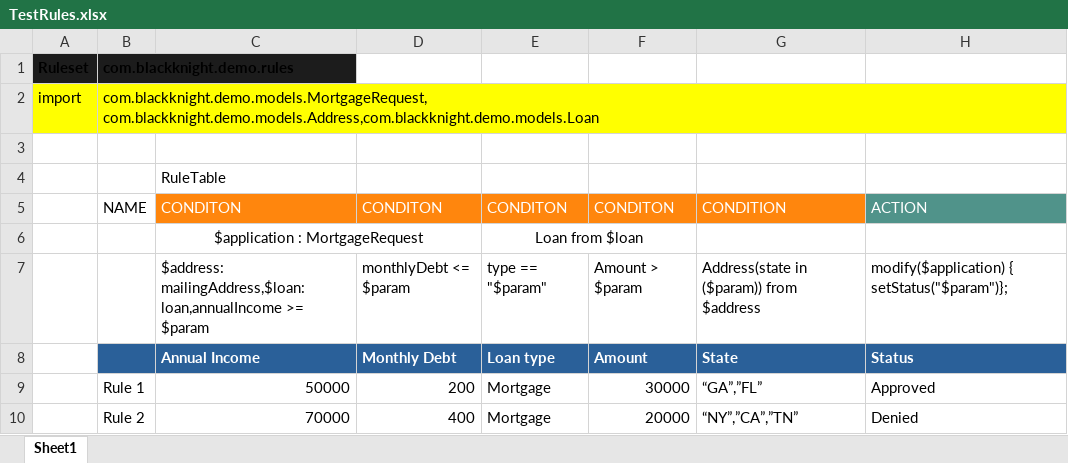
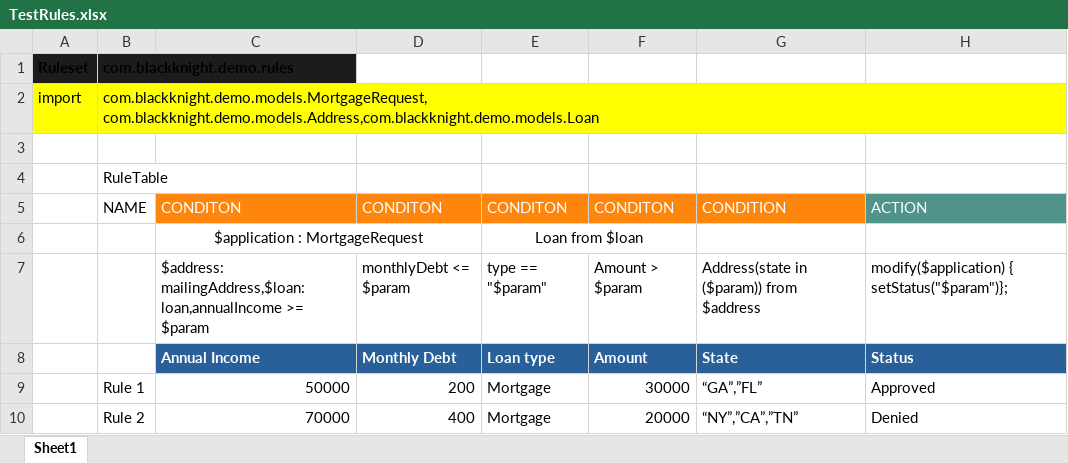
Before and after one commit to arunhari82/DMNRulesDemo, an Excel workbook: src/main/resources/com/blackknightdemo/dmnrulesdemo/TestRules.xlsx, sheet Sheet1, drawn as a sheet; values as stored, in another font and other column widths than the file's, no borders; removed rows and columns are numbered as before the commit, all else as after; the diff names each change by its address in the sheet, - before the commit and + after, or states it on an @@ line.

Commit message:
Uploaded 06-Aug-2021 10:41:34 {/src/main/resources/com/blackknightdemo/dmnrulesdemo/TestRules.xlsx}

```diff
--- a/src/main/resources/com/blackknightdemo/dmnrulesdemo/TestRules.xlsx (sheet Sheet1)
+++ b/src/main/resources/com/blackknightdemo/dmnrulesdemo/TestRules.xlsx (sheet Sheet1)
-row 4:  |  | RuleTable
+row 4:  | RuleTable
-B8 fill: #2A6099
+B8 fill: none
```
